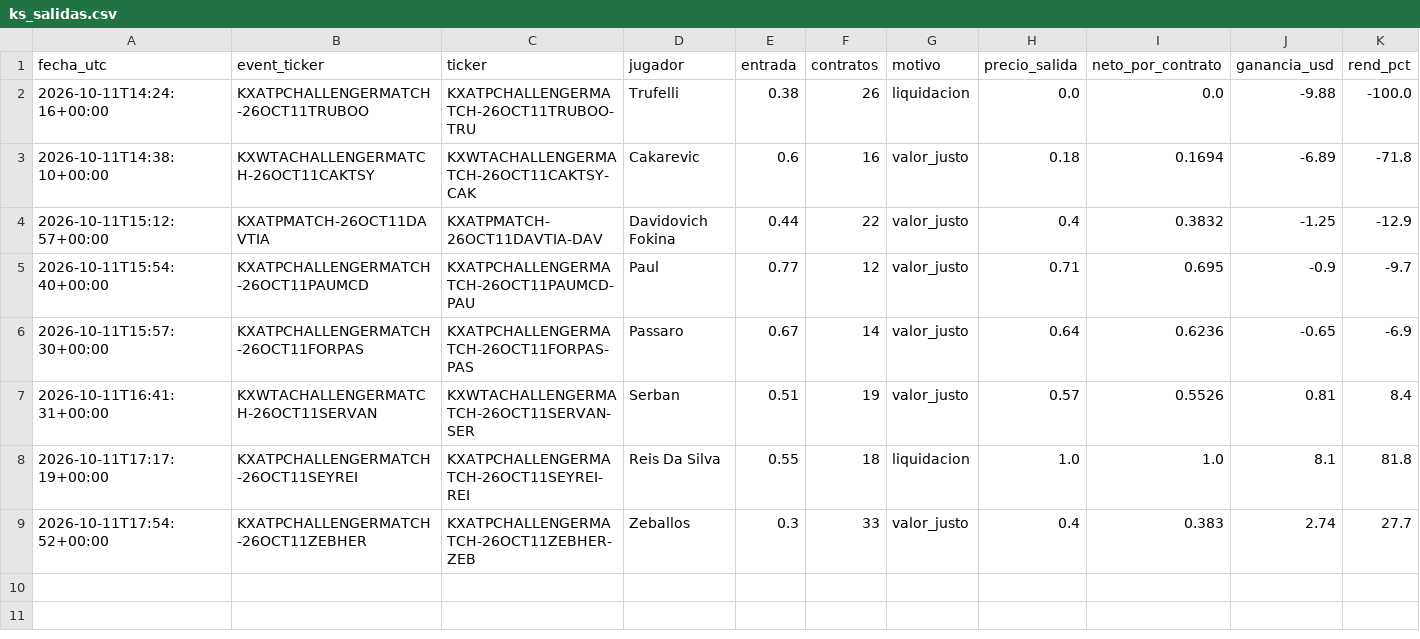
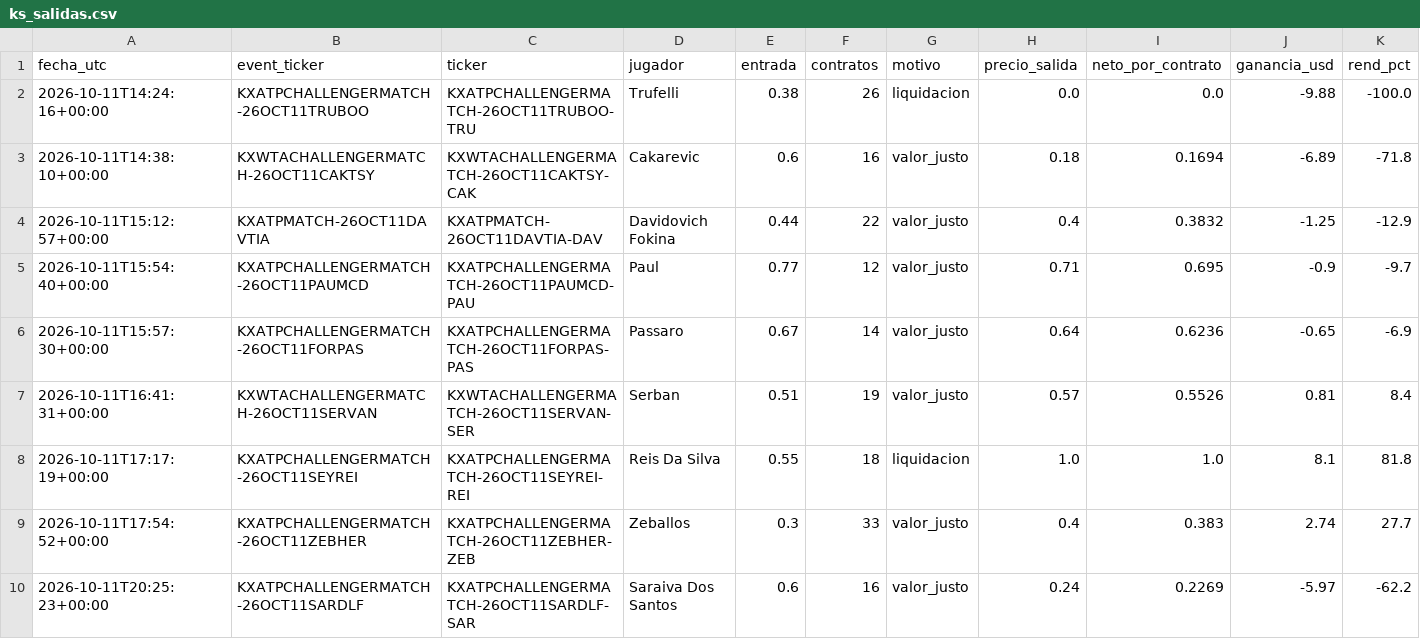
Before and after one commit to dineroforever/tenis-alertas, a CSV file: ks_salidas.csv, drawn as a sheet.

```diff
--- a/ks_salidas.csv
+++ b/ks_salidas.csv
@@ -9 +9,2 @@ fecha_utc,event_ticker,ticker,jugador,entrada,contratos,motivo,precio_salida,net
 2026-10-11T17:54:52+00:00,KXATPCHALLENGERMATCH-26OCT11ZEBHER,KXATPCHALLENGERMATCH-26OCT11ZEBHER-ZEB,Zeballos,0.3,33,valor_justo,0.4,0.383,2.74,27.7
+2026-10-11T20:25:23+00:00,KXATPCHALLENGERMATCH-26OCT11SARDLF,KXATPCHALLENGERMATCH-26OCT11SARDLF-SAR,Saraiva Dos Santos,0.6,16,valor_justo,0.24,0.2269,-5.97,-62.2
```
Also changed, not shown: 1 other file.
